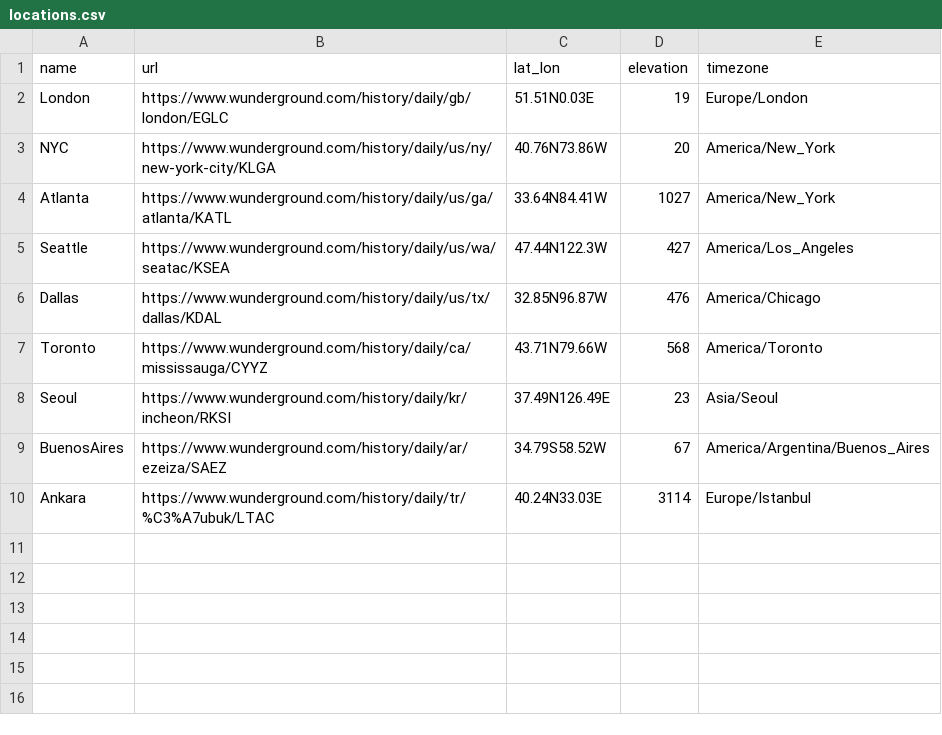
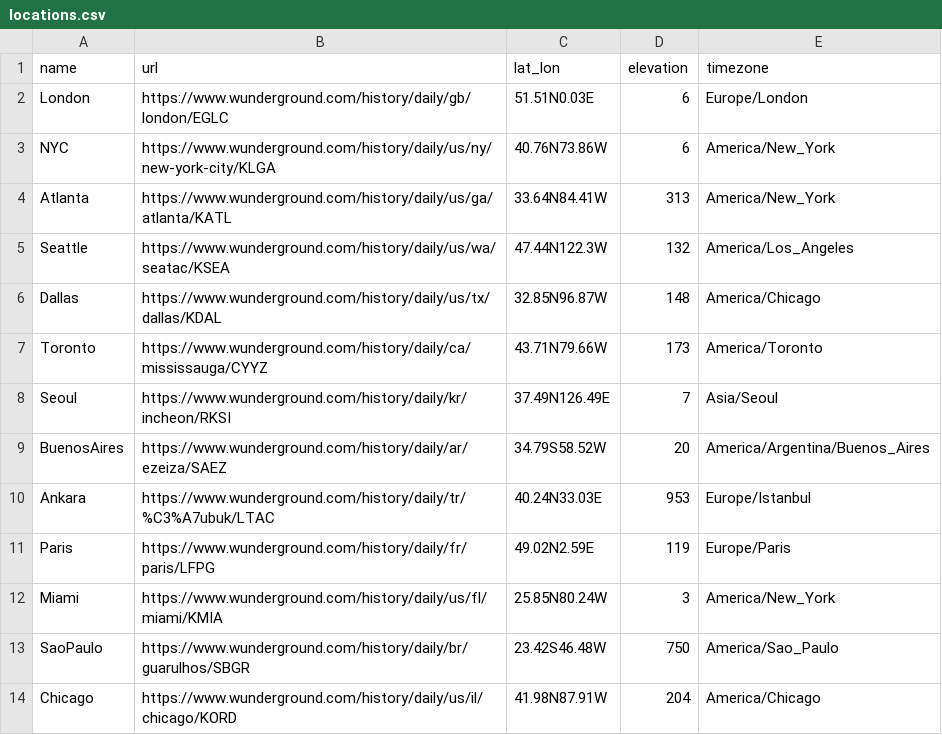
Before and after one commit to gkbrkgrr/polymarket-weather-trading, a CSV file: locations.csv, drawn as a sheet.

```diff
--- a/locations.csv
+++ b/locations.csv
@@ -1,10 +1,14 @@
 name,url,lat_lon,elevation,timezone
-    London,https://www.wunderground.com/history/daily/gb/london/EGLC,51.51N0.03E,19,Europe/London
-    NYC,https://www.wunderground.com/history/daily/us/ny/new-york-city/KLGA,40.76N73.86W,20,America/New_York
-    Atlanta,https://www.wunderground.com/history/daily/us/ga/atlanta/KATL,33.64N84.41W,1027,America/New_York
-    Seattle,https://www.wunderground.com/history/daily/us/wa/seatac/KSEA,47.44N122.3W,427,America/Los_Angeles
-    Dallas,https://www.wunderground.com/history/daily/us/tx/dallas/KDAL,32.85N96.87W,476,America/Chicago
-    Toronto,https://www.wunderground.com/history/daily/ca/mississauga/CYYZ,43.71N79.66W,568,America/Toronto
-    Seoul,https://www.wunderground.com/history/daily/kr/incheon/RKSI,37.49N126.49E,23,Asia/Seoul
-    BuenosAires,https://www.wunderground.com/history/daily/ar/ezeiza/SAEZ,34.79S58.52W,67,America/Argentina/Buenos_Aires
-    Ankara,https://www.wunderground.com/history/daily/tr/%C3%A7ubuk/LTAC,40.24N33.03E,3114,Europe/Istanbul
+London,https://www.wunderground.com/history/daily/gb/london/EGLC,51.51N0.03E,6,Europe/London
+NYC,https://www.wunderground.com/history/daily/us/ny/new-york-city/KLGA,40.76N73.86W,6,America/New_York
+Atlanta,https://www.wunderground.com/history/daily/us/ga/atlanta/KATL,33.64N84.41W,313,America/New_York
+Seattle,https://www.wunderground.com/history/daily/us/wa/seatac/KSEA,47.44N122.3W,132,America/Los_Angeles
+Dallas,https://www.wunderground.com/history/daily/us/tx/dallas/KDAL,32.85N96.87W,148,America/Chicago
+Toronto,https://www.wunderground.com/history/daily/ca/mississauga/CYYZ,43.71N79.66W,173,America/Toronto
+Seoul,https://www.wunderground.com/history/daily/kr/incheon/RKSI,37.49N126.49E,7,Asia/Seoul
+BuenosAires,https://www.wunderground.com/history/daily/ar/ezeiza/SAEZ,34.79S58.52W,20,America/Argentina/Buenos_Aires
+Ankara,https://www.wunderground.com/history/daily/tr/%C3%A7ubuk/LTAC,40.24N33.03E,953,Europe/Istanbul
+Paris,https://www.wunderground.com/history/daily/fr/paris/LFPG,49.02N2.59E,119,Europe/Paris
+Miami,https://www.wunderground.com/history/daily/us/fl/miami/KMIA,25.85N80.24W,3,America/New_York
+SaoPaulo,https://www.wunderground.com/history/daily/br/guarulhos/SBGR,23.42S46.48W,750,America/Sao_Paulo
+Chicago,https://www.wunderground.com/history/daily/us/il/chicago/KORD,41.98N87.91W,204,America/Chicago
```
Also changed, not shown: 40 other files.
